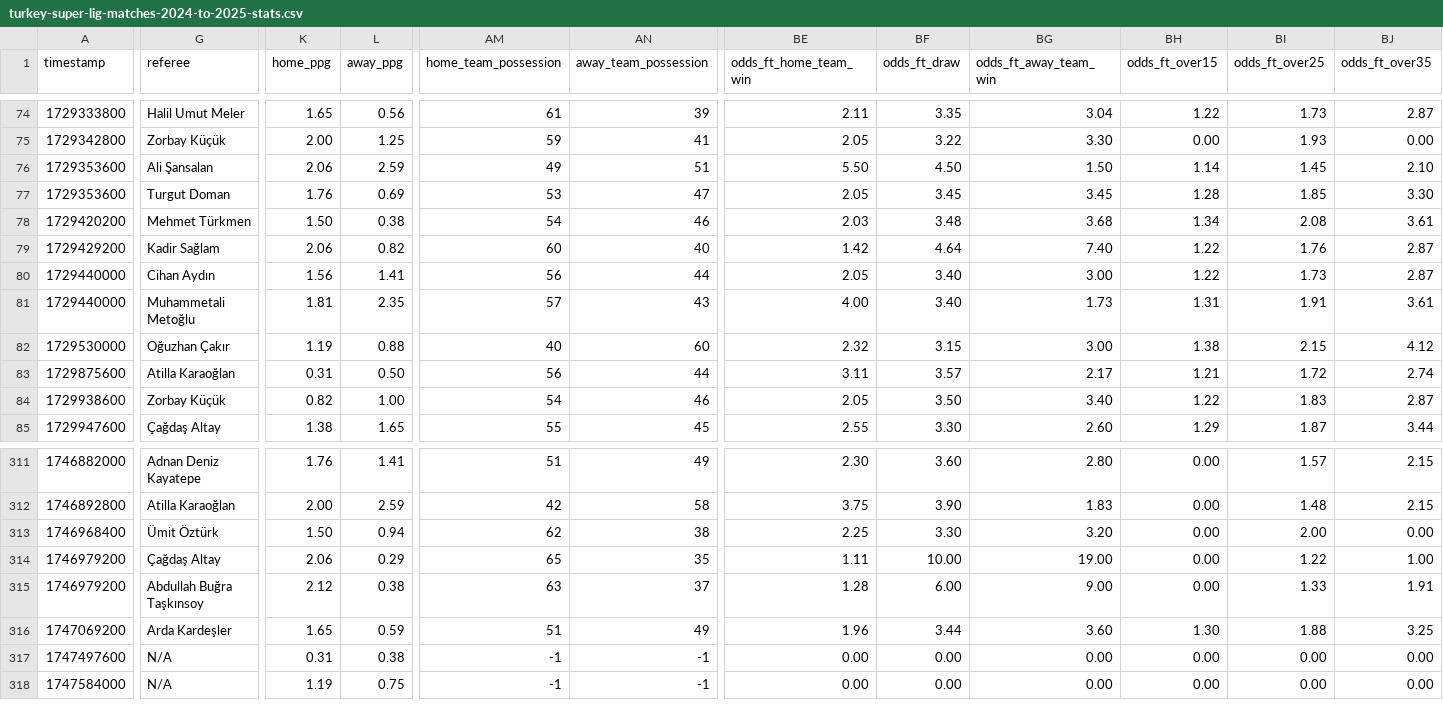
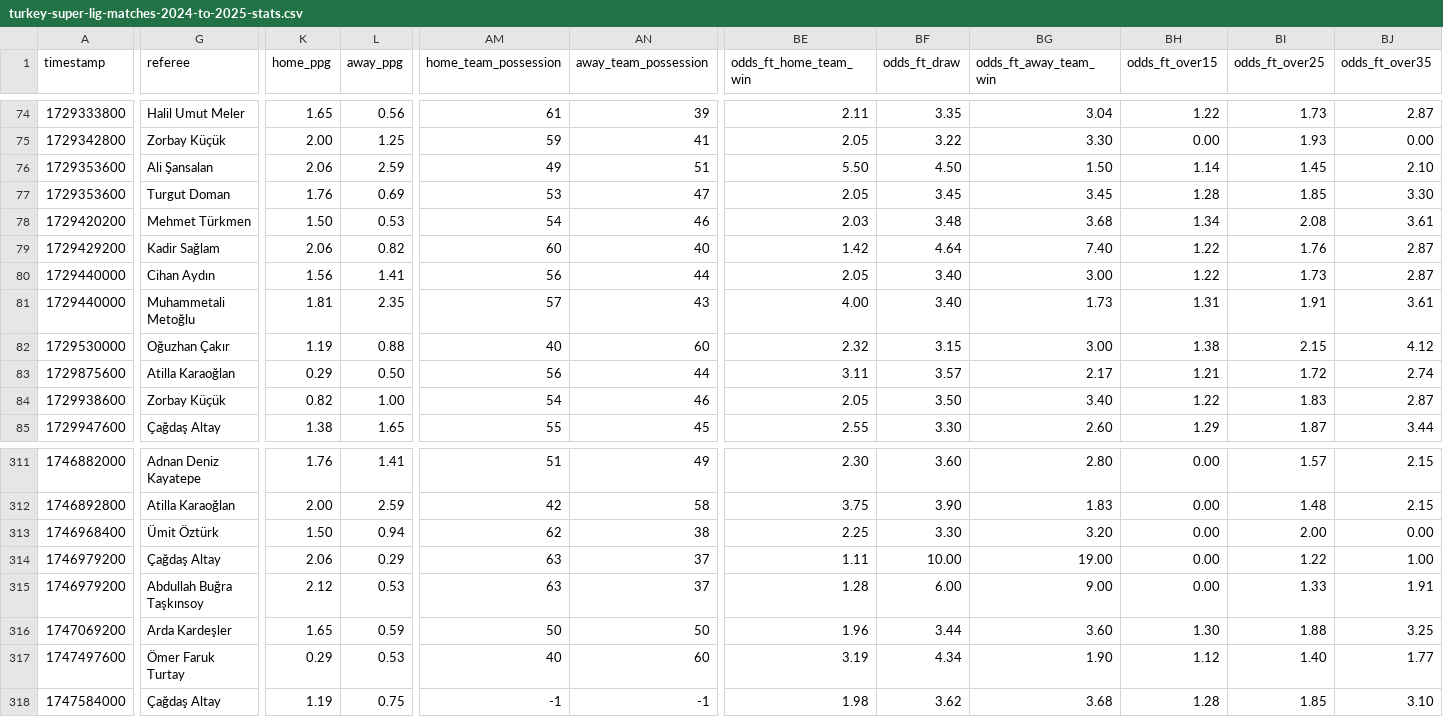
Before and after one commit to furkanyllmz/tahmin2, a CSV file: matches/betmodel/stats/turkey-super-lig-matches-2024-to-2025-stats.csv, drawn as a sheet; only a part is shown, gaps mark what is left out; the diff covers the shown part only; the diff names each change by its address in the sheet, - before the commit and + after, or states it on an @@ line.

```diff
--- a/matches/betmodel/stats/turkey-super-lig-matches-2024-to-2025-stats.csv
+++ b/matches/betmodel/stats/turkey-super-lig-matches-2024-to-2025-stats.csv
-L78 (away_ppg): 0.38
+L78 (away_ppg): 0.53
-K83 (home_ppg): 0.31
+K83 (home_ppg): 0.29
-AM314 (home_team_possession): 65
+AM314 (home_team_possession): 63
-AN314 (away_team_possession): 35
+AN314 (away_team_possession): 37
-L315 (away_ppg): 0.38
+L315 (away_ppg): 0.53
-AM316 (home_team_possession): 51
+AM316 (home_team_possession): 50
-AN316 (away_team_possession): 49
+AN316 (away_team_possession): 50
-G317 (referee): N/A
+G317 (referee): Ömer Faruk Turtay
-K317 (home_ppg): 0.31
+K317 (home_ppg): 0.29
-L317 (away_ppg): 0.38
+L317 (away_ppg): 0.53
-AM317 (home_team_possession): -1
+AM317 (home_team_possession): 40
-AN317 (away_team_possession): -1
+AN317 (away_team_possession): 60
-BE317 (odds_ft_home_team_win): 0.00
+BE317 (odds_ft_home_team_win): 3.19
-BF317 (odds_ft_draw): 0.00
+BF317 (odds_ft_draw): 4.34
-BG317 (odds_ft_away_team_win): 0.00
+BG317 (odds_ft_away_team_win): 1.90
-BH317 (odds_ft_over15): 0.00
+BH317 (odds_ft_over15): 1.12
-BI317 (odds_ft_over25): 0.00
+BI317 (odds_ft_over25): 1.40
-BJ317 (odds_ft_over35): 0.00
+BJ317 (odds_ft_over35): 1.77
-G318 (referee): N/A
+G318 (referee): Çağdaş Altay
-BE318 (odds_ft_home_team_win): 0.00
+BE318 (odds_ft_home_team_win): 1.98
-BF318 (odds_ft_draw): 0.00
+BF318 (odds_ft_draw): 3.62
-BG318 (odds_ft_away_team_win): 0.00
+BG318 (odds_ft_away_team_win): 3.68
-BH318 (odds_ft_over15): 0.00
+BH318 (odds_ft_over15): 1.28
-BI318 (odds_ft_over25): 0.00
+BI318 (odds_ft_over25): 1.85
-BJ318 (odds_ft_over35): 0.00
+BJ318 (odds_ft_over35): 3.10
```
Also changed, not shown: 155 edited cells elsewhere in this file, matches/betmodel/stats/france-ligue-1-matches-2024-to-2025-stats.csv, matches/betmodel/stats/germany-bundesliga-matches-2024-to-2025-stats.csv, 6 other files.
